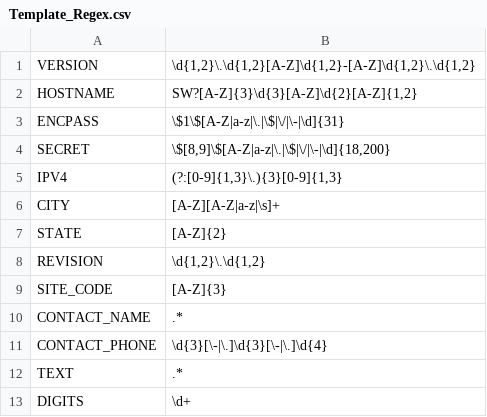
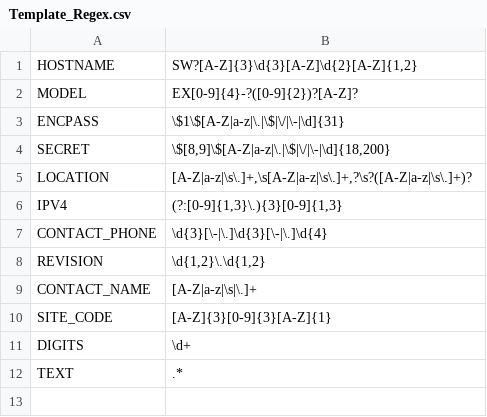
Before and after one commit to tylerjordan/jmanage, a CSV file: data/templates/Template_Regex.csv, drawn as a sheet.

```diff
--- a/data/templates/Template_Regex.csv
+++ b/data/templates/Template_Regex.csv
@@ -1,13 +1,12 @@
-VERSION;\d{1,2}\.\d{1,2}[A-Z]\d{1,2}-[A-Z]\d{1,2}\.\d{1,2}
 HOSTNAME;SW?[A-Z]{3}\d{3}[A-Z]\d{2}[A-Z]{1,2}
+MODEL;EX[0-9]{4}-?([0-9]{2})?[A-Z]?
 ENCPASS;"\$1\$[A-Z|a-z|\.|\$|\/|\-|\d]{31}"
 SECRET;"\$[8,9]\$[A-Z|a-z|\.|\$|\/|\-|\d]{18,200}"
+LOCATION;[A-Z|a-z|\s\.]+,\s[A-Z|a-z|\s\.]+,?\s?([A-Z|a-z|\s\.]+)?
 IPV4;(?:[0-9]{1,3}\.){3}[0-9]{1,3}
-CITY;[A-Z][A-Z|a-z|\s]+
-STATE;[A-Z]{2}
+CONTACT_PHONE;\d{3}[\-|\.]\d{3}[\-|\.]\d{4}
 REVISION;\d{1,2}\.\d{1,2}
-SITE_CODE;[A-Z]{3}
-CONTACT_NAME;.*
-CONTACT_PHONE;\d{3}[\-|\.]\d{3}[\-|\.]\d{4}
+CONTACT_NAME;[A-Z|a-z|\s|\.]+
+SITE_CODE;[A-Z]{3}[0-9]{3}[A-Z]{1}
+DIGITS;\d+
 TEXT;.*
-DIGITS;\d+
```
Also changed, not shown: data/templates/template_regex_map.csv, 2 other files.
